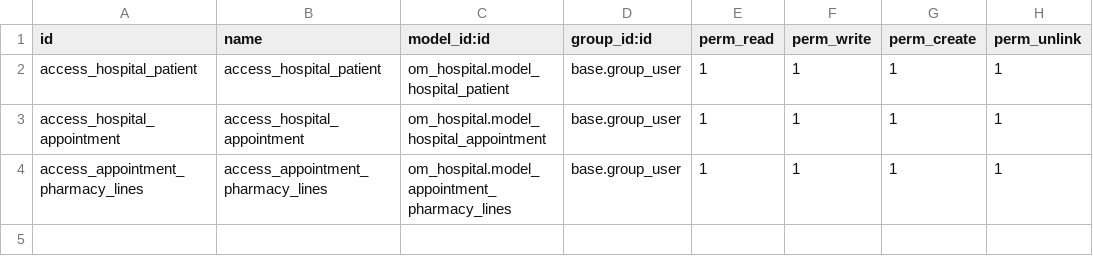
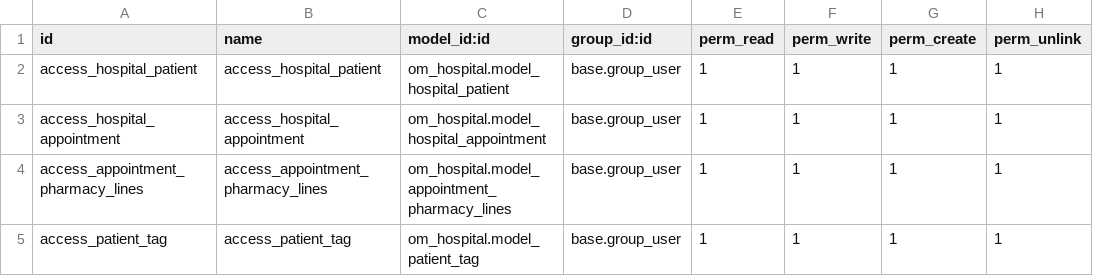
Before and after one commit to waiyankyawsdk/custom_addons, a CSV file: custom_addons/om_hospital/security/ir.model.access.csv, drawn as a sheet; the diff names each change by its address in the sheet, - before the commit and + after, or states it on an @@ line.

Commit message:
Added new model:Patient tag and active with boolean_toggle widget

```diff
--- a/custom_addons/om_hospital/security/ir.model.access.csv
+++ b/custom_addons/om_hospital/security/ir.model.access.csv
+row 5: access_patient_tag | access_patient_tag | om_hospital.model_patient_tag | base.group_user | 1 | 1 | 1 | 1
```
Also changed, not shown: 5 other files.
